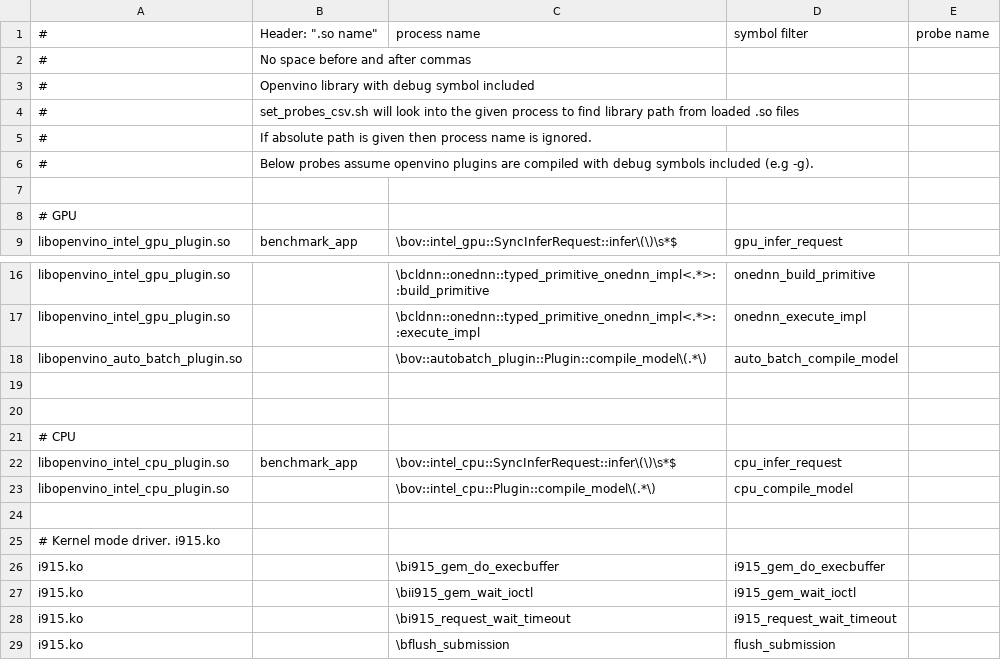
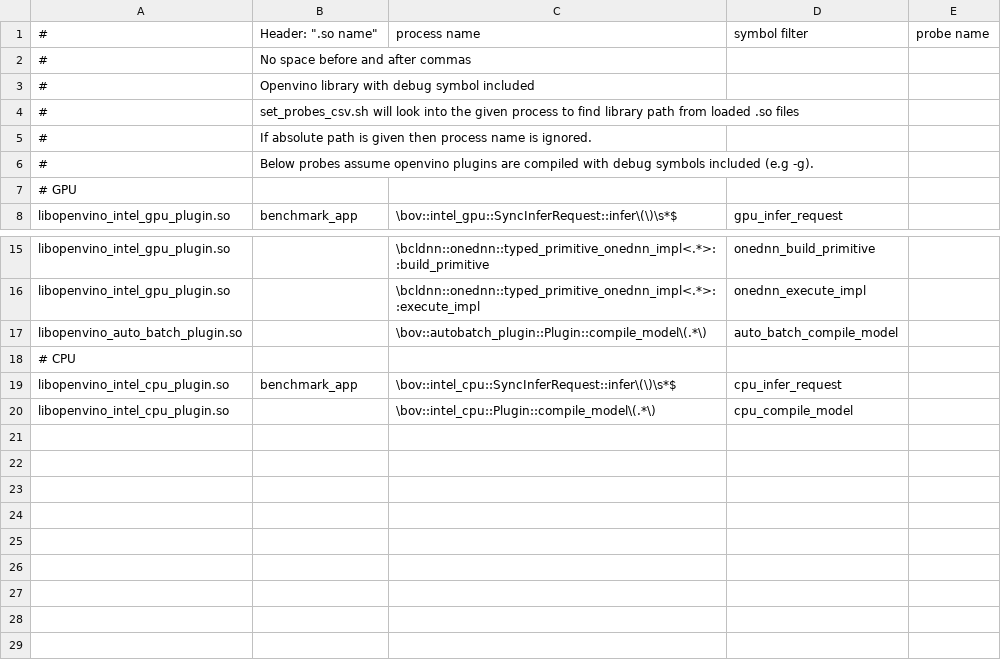
Before and after one commit to arshadlab/time_charting_with_perf, a CSV file: probes/openvino.csv (was probes/openvino_probes.csv), drawn as a sheet; only a part is shown, gaps mark what is left out; the diff names each change by its address in the sheet, - before the commit and + after, or states it on an @@ line.

Commit message:
Added enhancements
Added probes for opencl, igcrcl
Separated i915 probes into it's own file
Updted set_probes_csv to append libname to probes

Signed-off-by: Arshad Mehmood <arshad.mehmood@intel.com>

```diff
--- a/probes/openvino_probes.csv
+++ b/probes/openvino.csv
-row 7: (empty)
-row 19: (empty)
-row 20: (empty)
-row 24: (empty)
-row 25: # Kernel mode driver. i915.ko
-row 26: i915.ko |  | \bi915_gem_do_execbuffer | i915_gem_do_execbuffer
-row 27: i915.ko |  | \bii915_gem_wait_ioctl | i915_gem_wait_ioctl
-row 28: i915.ko |  | \bi915_request_wait_timeout | i915_request_wait_timeout
-row 29: i915.ko |  | \bflush_submission | flush_submission
```
Also changed, not shown: probes/orbslam.csv, probes/probes.csv, 8 other files.
